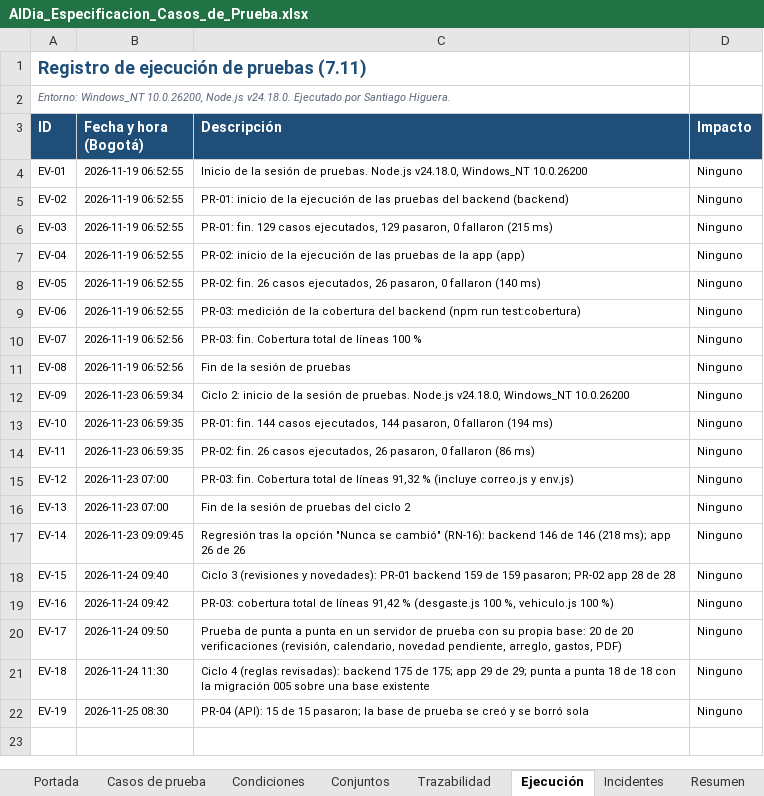
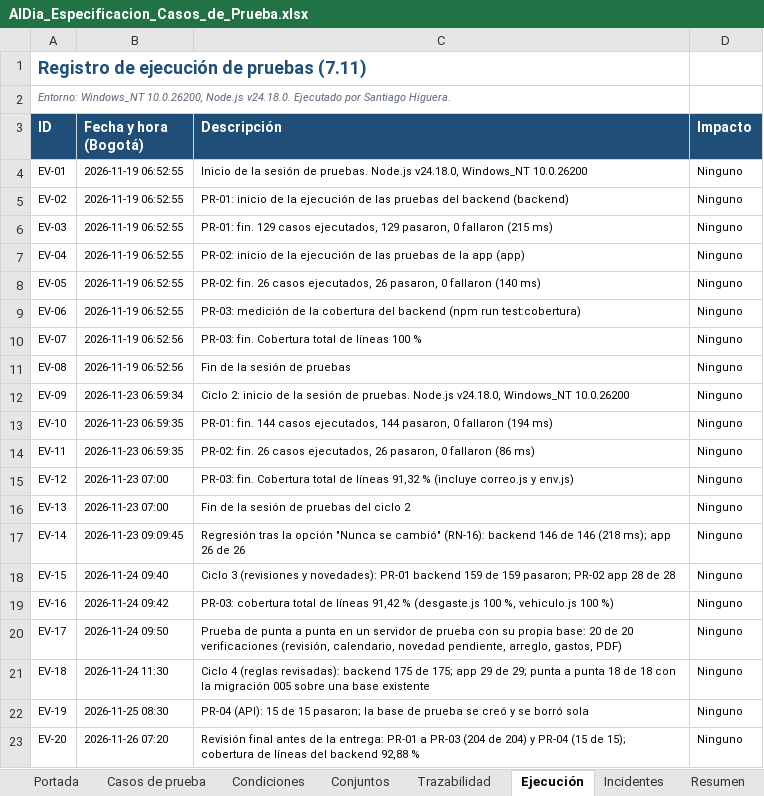
Before and after one commit to santiagohigueraorj12-dev/AlDia_PY, an Excel workbook: docs/pruebas/AlDia_Especificacion_Casos_de_Prueba.xlsx, sheet Ejecución, drawn as a sheet; values as stored, in another font and other column widths than the file's, no borders; the diff names each change by its address in the sheet, - before the commit and + after, or states it on an @@ line.

Commit message:
Revisión final de los entregables: cuentas de la página publicada (administrador Santiago y usuario de prueba Laura) en el manual técnico, el de instalación y el README; 219 casos y cobertura de 92,88 % en pruebas; 23 reglas, 30 requisitos y migraciones 001 a 006 en requisitos; 15 tablas en el plan de respaldo

```diff
--- a/docs/pruebas/AlDia_Especificacion_Casos_de_Prueba.xlsx (sheet Ejecución)
+++ b/docs/pruebas/AlDia_Especificacion_Casos_de_Prueba.xlsx (sheet Ejecución)
+row 23: EV-20 | 2026-11-26 07:20 | Revisión final antes de la entrega: PR-01 a PR-03 (204 de 204) y PR-04 (15 de 15); cobertura de líneas del backend 92,88 % | Ninguno
```
Also changed, not shown: sheet Resumen, 12 other files.
